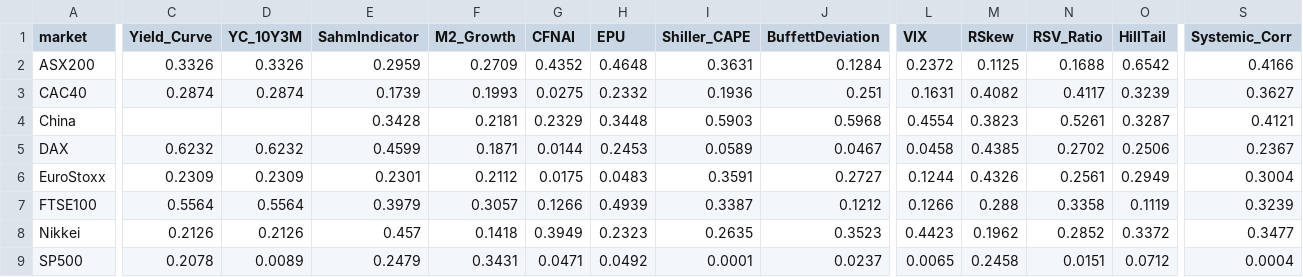
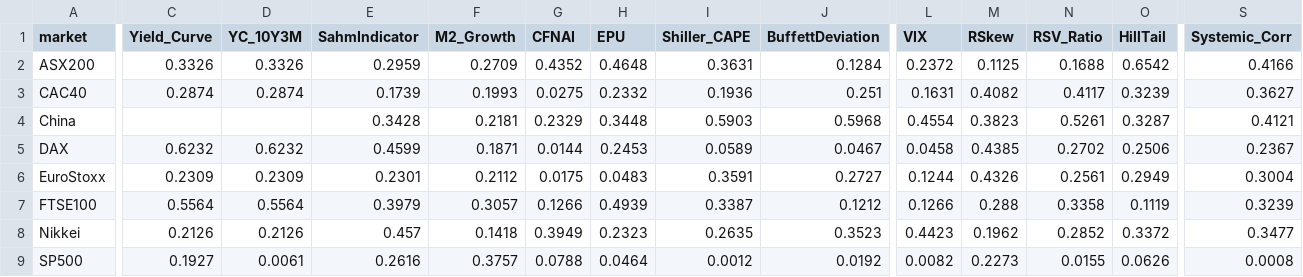
Before and after one commit to tracyyoussef/research_paper, a CSV file: analysis/tables/market_indicator.csv, drawn as a sheet; only a part is shown, gaps mark what is left out; the diff covers the shown part only; the diff names each change by its address in the sheet, - before the commit and + after, or states it on an @@ line.

```diff
--- a/analysis/tables/market_indicator.csv
+++ b/analysis/tables/market_indicator.csv
-C9 (Yield_Curve): 0.2078
+C9 (Yield_Curve): 0.1927
-D9 (YC_10Y3M): 0.0089
+D9 (YC_10Y3M): 0.0061
-E9 (SahmIndicator): 0.2479
+E9 (SahmIndicator): 0.2616
-F9 (M2_Growth): 0.3431
+F9 (M2_Growth): 0.3757
-G9 (CFNAI): 0.0471
+G9 (CFNAI): 0.0788
-H9 (EPU): 0.0492
+H9 (EPU): 0.0464
-I9 (Shiller_CAPE): 0.0001
+I9 (Shiller_CAPE): 0.0012
-J9 (BuffettDeviation): 0.0237
+J9 (BuffettDeviation): 0.0192
-L9 (VIX): 0.0065
+L9 (VIX): 0.0082
-M9 (RSkew): 0.2458
+M9 (RSkew): 0.2273
-N9 (RSV_Ratio): 0.0151
+N9 (RSV_Ratio): 0.0155
-O9 (HillTail): 0.0712
+O9 (HillTail): 0.0626
-S9 (Systemic_Corr): 0.0004
+S9 (Systemic_Corr): 0.0008
```
Also changed, not shown: 1 edited cell elsewhere in this file, analysis/tables/detail_SP500.csv, analysis/tables/family_pooled.csv, 28 other files.
